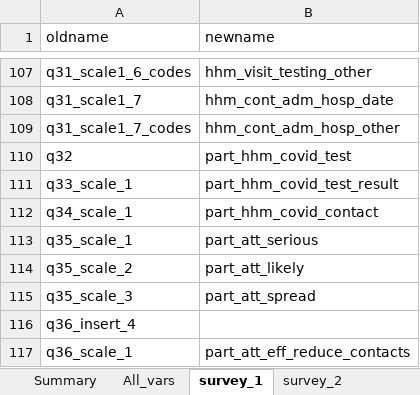
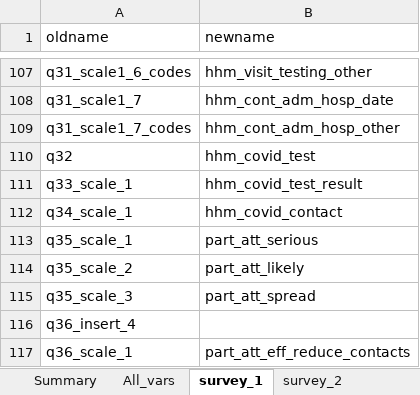
Before and after one commit to jarvisc1/comix_data_clean, an Excel workbook: codebook/var_names.xlsx, sheet survey_1, drawn as a sheet; only a part is shown, gaps mark what is left out; values as stored, in another font and other column widths than the file's, no borders; the diff names each change by its address in the sheet, - before the commit and + after, or states it on an @@ line.

Commit message:
Remove part_hhm and change to hhm will deal with in scripts

```diff
--- a/codebook/var_names.xlsx (sheet survey_1)
+++ b/codebook/var_names.xlsx (sheet survey_1)
-B110 (newname): part_hhm_covid_test
+B110 (newname): hhm_covid_test
-B111 (newname): part_hhm_covid_test_result
+B111 (newname): hhm_covid_test_result
-B112 (newname): part_hhm_covid_contact
+B112 (newname): hhm_covid_contact
```
